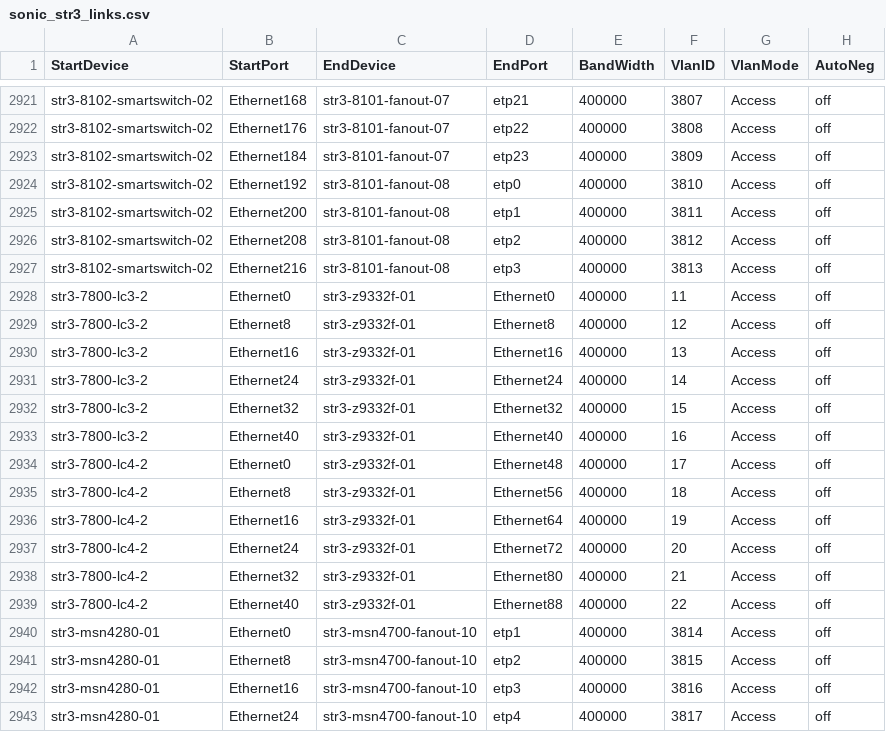
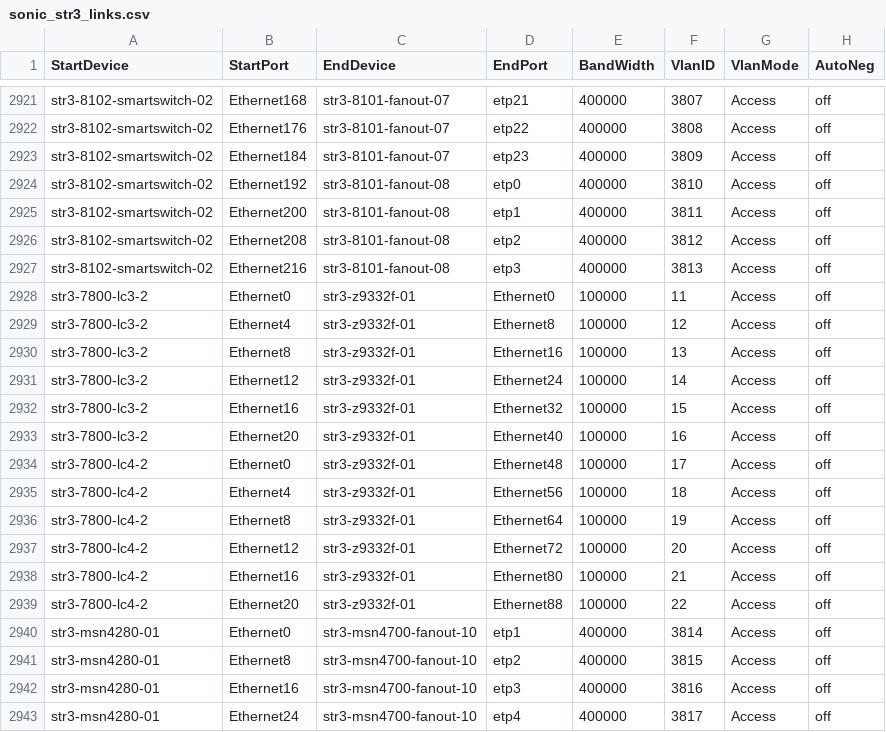
Before and after one commit to sonic-net/sonic-mgmt, a CSV file: ansible/files/sonic_str3_links.csv, drawn as a sheet; only a part is shown, gaps mark what is left out.

```diff
--- a/ansible/files/sonic_str3_links.csv
+++ b/ansible/files/sonic_str3_links.csv
@@ -2927,14 +2927,14 @@ str3-8102-smartswitch-02,Ethernet208,str3-8101-fanout-08,etp2,400000,3812,Access
 str3-8102-smartswitch-02,Ethernet216,str3-8101-fanout-08,etp3,400000,3813,Access,off
-str3-7800-lc3-2,Ethernet0,str3-z9332f-01,Ethernet0,400000,11,Access,off
-str3-7800-lc3-2,Ethernet8,str3-z9332f-01,Ethernet8,400000,12,Access,off
-str3-7800-lc3-2,Ethernet16,str3-z9332f-01,Ethernet16,400000,13,Access,off
-str3-7800-lc3-2,Ethernet24,str3-z9332f-01,Ethernet24,400000,14,Access,off
-str3-7800-lc3-2,Ethernet32,str3-z9332f-01,Ethernet32,400000,15,Access,off
-str3-7800-lc3-2,Ethernet40,str3-z9332f-01,Ethernet40,400000,16,Access,off
-str3-7800-lc4-2,Ethernet0,str3-z9332f-01,Ethernet48,400000,17,Access,off
-str3-7800-lc4-2,Ethernet8,str3-z9332f-01,Ethernet56,400000,18,Access,off
-str3-7800-lc4-2,Ethernet16,str3-z9332f-01,Ethernet64,400000,19,Access,off
-str3-7800-lc4-2,Ethernet24,str3-z9332f-01,Ethernet72,400000,20,Access,off
-str3-7800-lc4-2,Ethernet32,str3-z9332f-01,Ethernet80,400000,21,Access,off
-str3-7800-lc4-2,Ethernet40,str3-z9332f-01,Ethernet88,400000,22,Access,off
+str3-7800-lc3-2,Ethernet0,str3-z9332f-01,Ethernet0,100000,11,Access,off
+str3-7800-lc3-2,Ethernet4,str3-z9332f-01,Ethernet8,100000,12,Access,off
+str3-7800-lc3-2,Ethernet8,str3-z9332f-01,Ethernet16,100000,13,Access,off
+str3-7800-lc3-2,Ethernet12,str3-z9332f-01,Ethernet24,100000,14,Access,off
+str3-7800-lc3-2,Ethernet16,str3-z9332f-01,Ethernet32,100000,15,Access,off
+str3-7800-lc3-2,Ethernet20,str3-z9332f-01,Ethernet40,100000,16,Access,off
+str3-7800-lc4-2,Ethernet0,str3-z9332f-01,Ethernet48,100000,17,Access,off
+str3-7800-lc4-2,Ethernet4,str3-z9332f-01,Ethernet56,100000,18,Access,off
+str3-7800-lc4-2,Ethernet8,str3-z9332f-01,Ethernet64,100000,19,Access,off
+str3-7800-lc4-2,Ethernet12,str3-z9332f-01,Ethernet72,100000,20,Access,off
+str3-7800-lc4-2,Ethernet16,str3-z9332f-01,Ethernet80,100000,21,Access,off
+str3-7800-lc4-2,Ethernet20,str3-z9332f-01,Ethernet88,100000,22,Access,off
 str3-msn4280-01,Ethernet0,str3-msn4700-fanout-10,etp1,400000,3814,Access,off
```
Also changed, not shown: ansible/files/sonic_str3_devices.csv, 2 other files.
